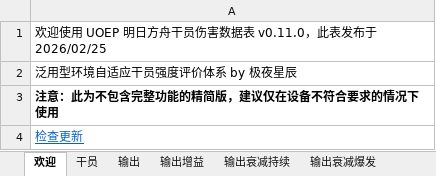
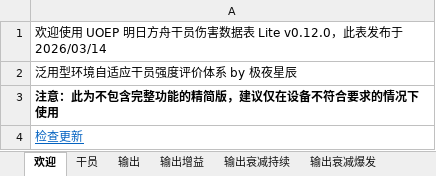
Before and after one commit to uoep/UOEP, an Excel workbook: data/明日方舟干员伤害数据表 Lite.xlsx, sheet 欢迎, drawn as a sheet; values as stored, in another font and other column widths than the file's, no borders; the diff names each change by its address in the sheet, - before the commit and + after, or states it on an @@ line.

```diff
--- a/data/明日方舟干员伤害数据表 Lite.xlsx (sheet 欢迎)
+++ b/data/明日方舟干员伤害数据表 Lite.xlsx (sheet 欢迎)
-A1: …数据表 v0.11.0，此表发布于 2026/02/25
+A1: …数据表 Lite v0.12.0，此表发布于 2026/03/14
```
Also changed, not shown: sheet 承伤实战持续, sheet 承伤实战爆发, sheet 输出实战持续, sheet 输出实战爆发, sheet 输出实战瞬间, sheet 干员, 11 more sheets, charts or pictures, 7 other files.
